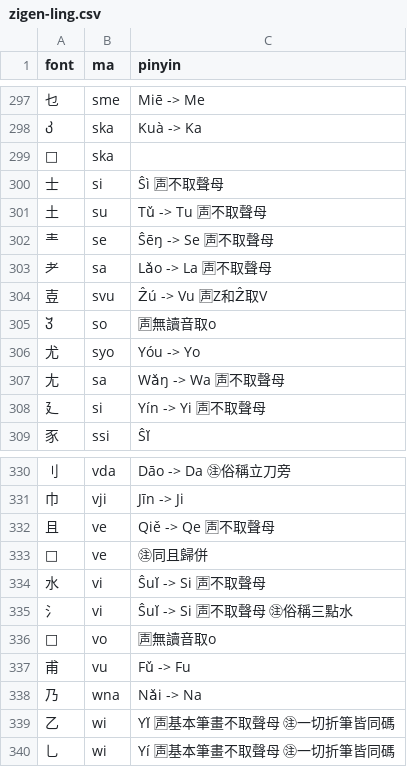
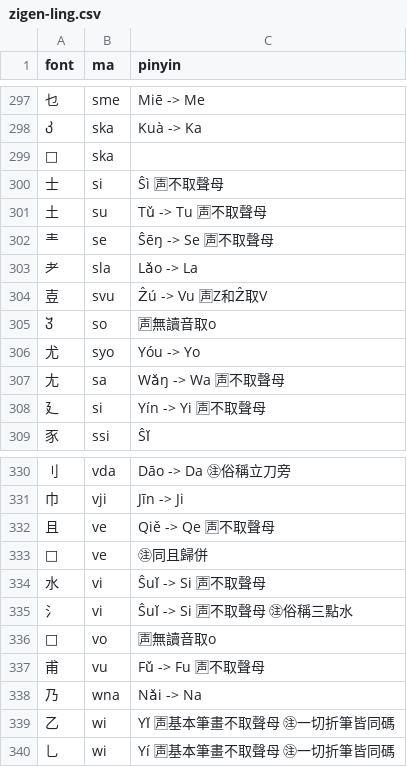
Before and after one commit to forfudan/yu, a CSV file: src/public/zigen-ling.csv, drawn as a sheet; only a part is shown, gaps mark what is left out.

```diff
--- a/src/public/zigen-ling.csv
+++ b/src/public/zigen-ling.csv
@@ -302,3 +302,3 @@ font,ma,pinyin
 龶,se,Ŝēŋ -> Se 🈤不取聲母
-耂,sa,Lǎo -> La 🈤不取聲母
+耂,sla,Lǎo -> La
 壴,svu,Ẑú -> Vu 🈤Z和Ẑ取V
@@ -336,3 +336,3 @@ font,ma,pinyin
 ,vo,🈤無讀音取o
-甫,vu,Fǔ -> Fu
+甫,vu,Fǔ -> Fu 🈤不取聲母
 乃,wna,Nǎi -> Na
```
Also changed, not shown: 1 other file.
